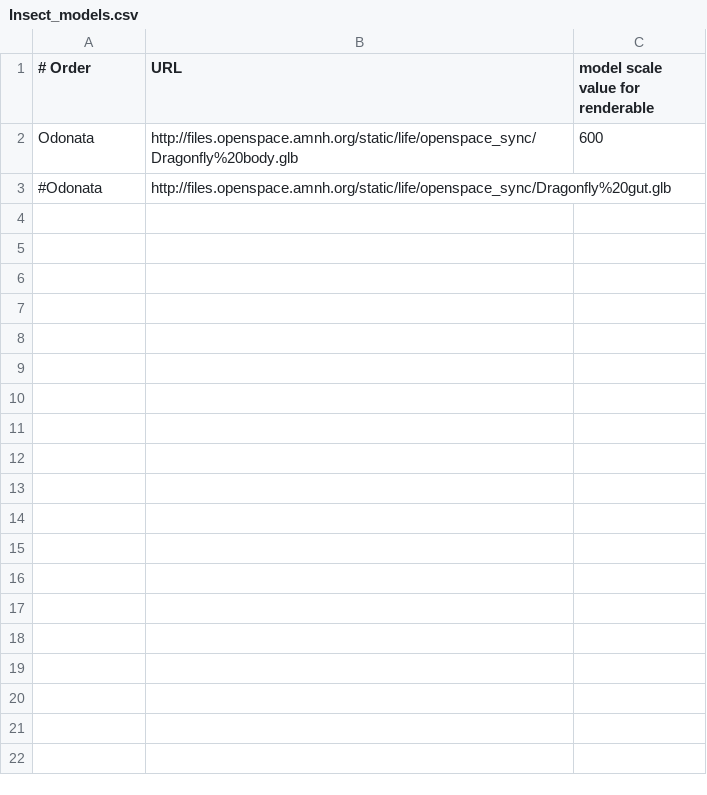
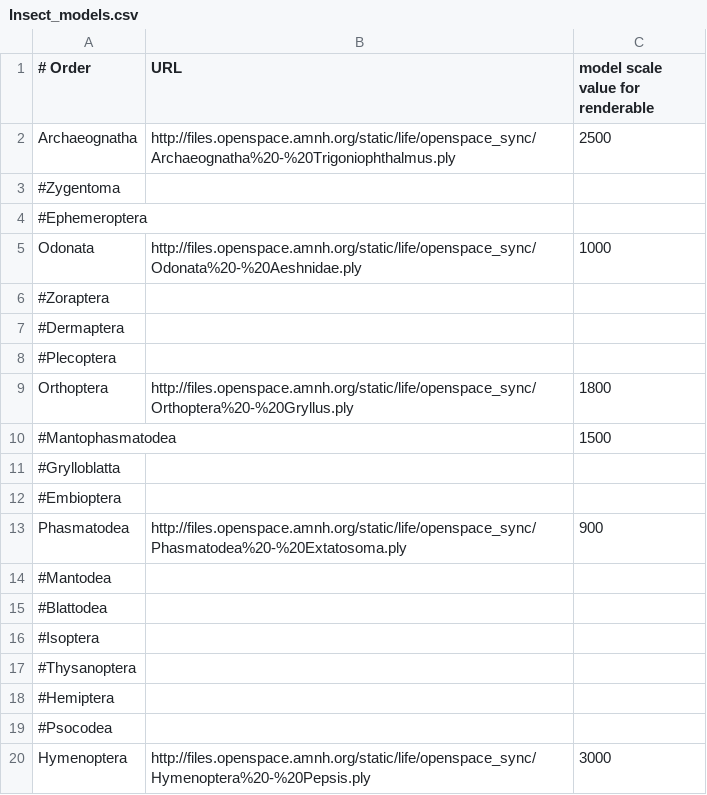
Before and after one commit to brianpatrick/cosmic-view-life, a CSV file: tree_input_files/Insect_models.csv, drawn as a sheet; only a part is shown; the diff covers the shown part only.

Commit message:
Single file with models for leaves
 - Now makes a single asset file that contains assets for all models.
 - Modified to use JSON file for command line arguments (you can do either)

```diff
--- a/tree_input_files/Insect_models.csv
+++ b/tree_input_files/Insect_models.csv
@@ -1,3 +1,20 @@
 # Order, URL, model scale value for renderable
-Odonata,"http://files.openspace.amnh.org/static/life/openspace_sync/Dragonfly%20body.glb",600
-#Odonata,"http://files.openspace.amnh.org/static/life/openspace_sync/Dragonfly%20gut.glb"
+Archaeognatha,"http://files.openspace.amnh.org/static/life/openspace_sync/Archaeognatha%20-%20Trigoniophthalmus.ply",2500
+#Zygentoma,
+#Ephemeroptera,
+Odonata,"http://files.openspace.amnh.org/static/life/openspace_sync/Odonata%20-%20Aeshnidae.ply",1000
+#Zoraptera,
+#Dermaptera,
+#Plecoptera,
+Orthoptera,"http://files.openspace.amnh.org/static/life/openspace_sync/Orthoptera%20-%20Gryllus.ply",1800
+#Mantophasmatodea,"",1500
+#Grylloblatta,
+#Embioptera,
+Phasmatodea,"http://files.openspace.amnh.org/static/life/openspace_sync/Phasmatodea%20-%20Extatosoma.ply",900
+#Mantodea,
+#Blattodea,
+#Isoptera,
+#Thysanoptera,
+#Hemiptera,
+#Psocodea,
+Hymenoptera,"http://files.openspace.amnh.org/static/life/openspace_sync/Hymenoptera%20-%20Pepsis.ply",3000
```
Also changed, not shown: 10 added rows elsewhere in this file, 1 other file.
